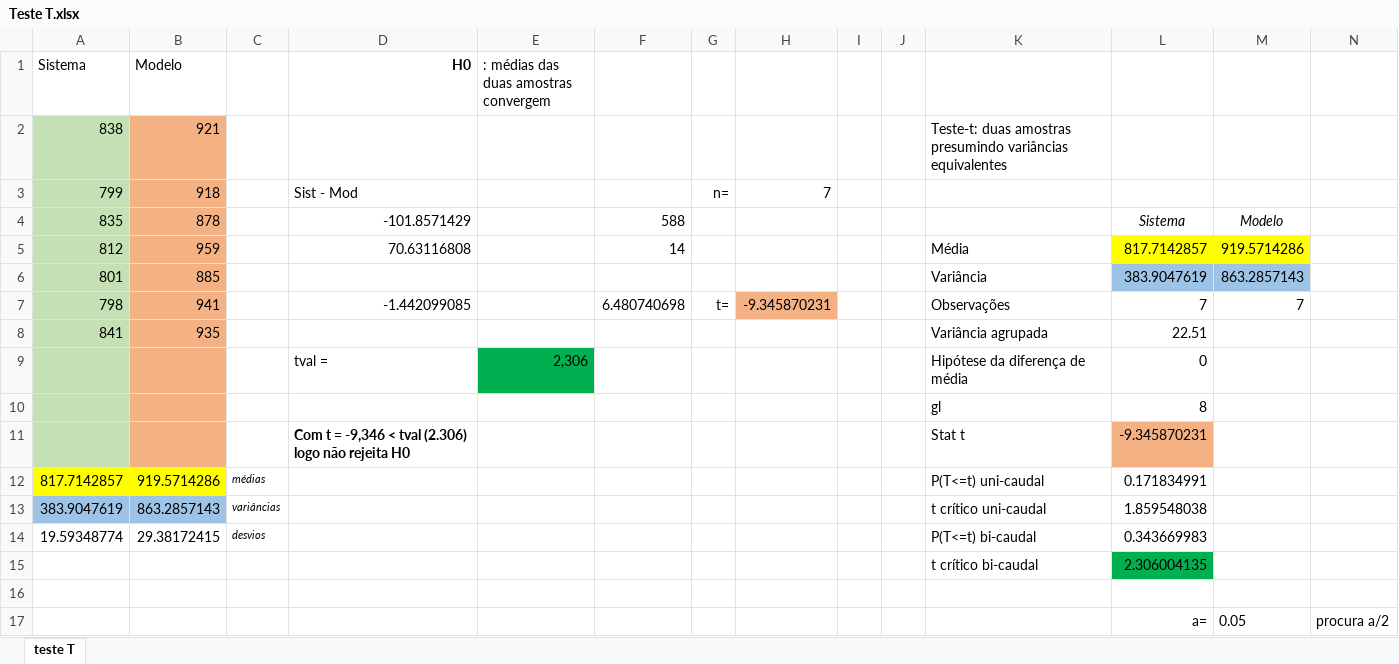
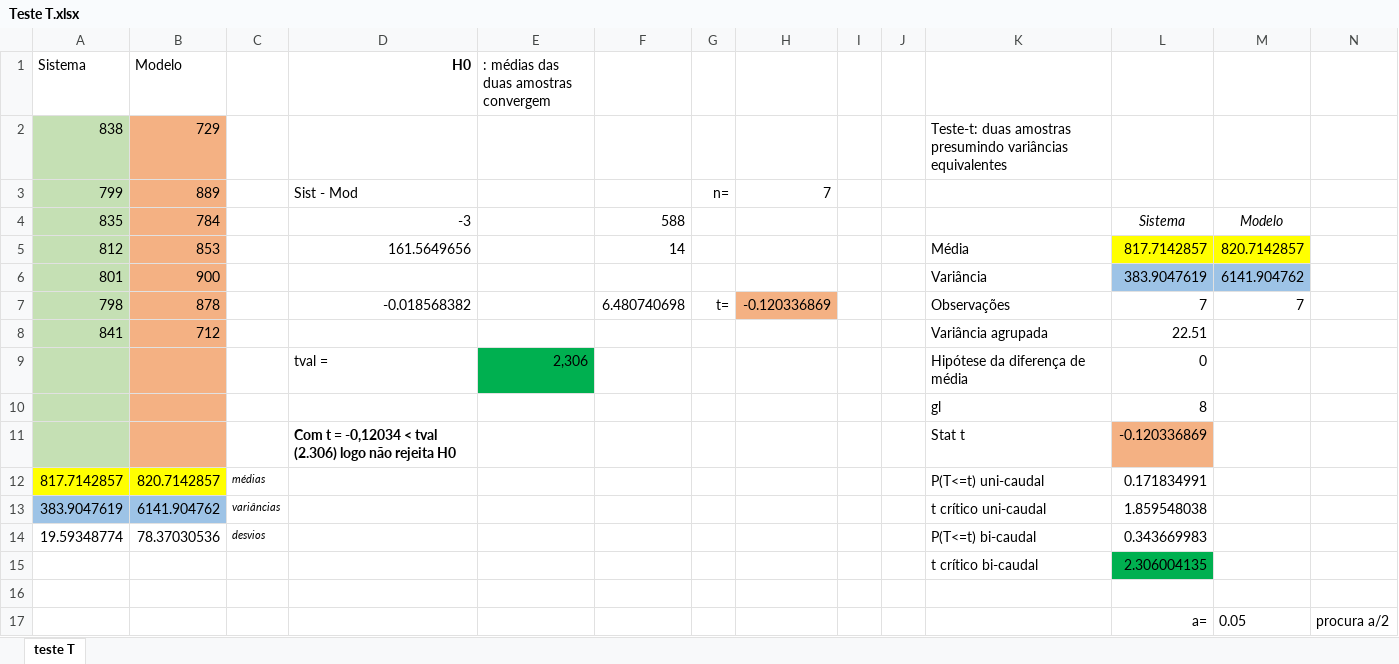
Before and after one commit to augustoaccorsi/online-tickets-study, an Excel workbook: Teste T.xlsx, sheet teste T, drawn as a sheet; values as stored, in another font and other column widths than the file's, no borders; charts and pictures not drawn; the diff names each change by its address in the sheet, - before the commit and + after, or states it on an @@ line.

Commit message:
correcting T test

```diff
--- a/Teste T.xlsx (sheet teste T)
+++ b/Teste T.xlsx (sheet teste T)
-B2 (Modelo): 921
+B2 (Modelo): 729
-B3 (Modelo): 918
+B3 (Modelo): 889
-B4 (Modelo): 878
+B4 (Modelo): 784
-D4 (H0): -101.8571429
+D4 (H0): -3
-B5 (Modelo): 959
+B5 (Modelo): 853
-D5 (H0): 70.63116808
+D5 (H0): 161.5649656
-M5: 919.5714286
+M5: 820.7142857
-B6 (Modelo): 885
+B6 (Modelo): 900
-M6: 863.2857143
+M6: 6141.904762
-B7 (Modelo): 941
+B7 (Modelo): 878
-D7 (H0): -1.442099085
+D7 (H0): -0.018568382
-H7: -9.345870231
+H7: -0.120336869
-B8 (Modelo): 935
+B8 (Modelo): 712
-D11 (H0): …t = -9,346 < tval…
+D11 (H0): …t = -0,12034 < tval…
-L11: -9.345870231
+L11: -0.120336869
-B12 (Modelo): 919.5714286
+B12 (Modelo): 820.7142857
-B13 (Modelo): 863.2857143
+B13 (Modelo): 6141.904762
-B14 (Modelo): 29.38172415
+B14 (Modelo): 78.37030536
```
